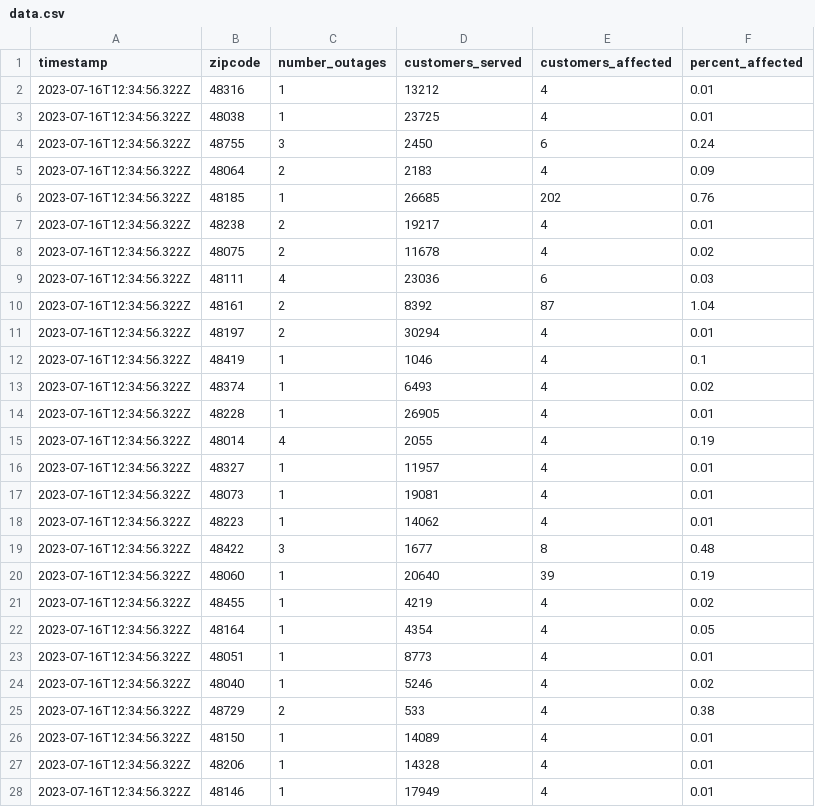
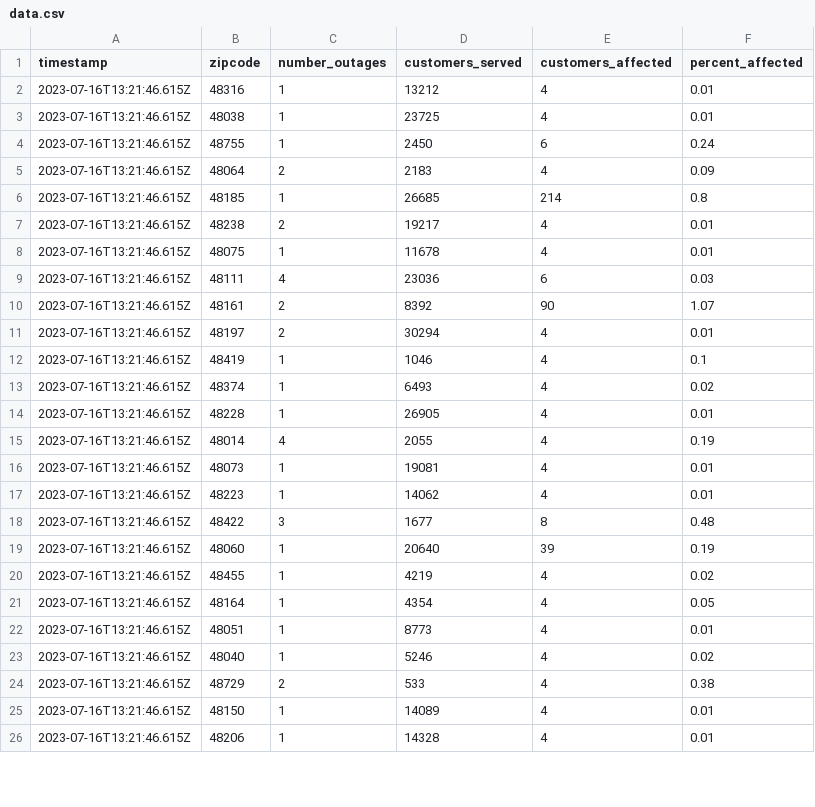
Before and after one commit to michigandaily/dte-outage-tracker, a CSV file: data.csv, drawn as a sheet; only a part is shown; the diff covers the shown part only.

```diff
--- a/data.csv
+++ b/data.csv
@@ -1,28 +1,26 @@
 timestamp,zipcode,number_outages,customers_served,customers_affected,percent_affected
-2023-07-16T12:34:56.322Z,48316,1,13212,4,0.01
-2023-07-16T12:34:56.322Z,48038,1,23725,4,0.01
-2023-07-16T12:34:56.322Z,48755,3,2450,6,0.24
-2023-07-16T12:34:56.322Z,48064,2,2183,4,0.09
-2023-07-16T12:34:56.322Z,48185,1,26685,202,0.76
-2023-07-16T12:34:56.322Z,48238,2,19217,4,0.01
-2023-07-16T12:34:56.322Z,48075,2,11678,4,0.02
-2023-07-16T12:34:56.322Z,48111,4,23036,6,0.03
-2023-07-16T12:34:56.322Z,48161,2,8392,87,1.04
-2023-07-16T12:34:56.322Z,48197,2,30294,4,0.01
-2023-07-16T12:34:56.322Z,48419,1,1046,4,0.1
-2023-07-16T12:34:56.322Z,48374,1,6493,4,0.02
-2023-07-16T12:34:56.322Z,48228,1,26905,4,0.01
-2023-07-16T12:34:56.322Z,48014,4,2055,4,0.19
-2023-07-16T12:34:56.322Z,48327,1,11957,4,0.01
-2023-07-16T12:34:56.322Z,48073,1,19081,4,0.01
-2023-07-16T12:34:56.322Z,48223,1,14062,4,0.01
-2023-07-16T12:34:56.322Z,48422,3,1677,8,0.48
-2023-07-16T12:34:56.322Z,48060,1,20640,39,0.19
-2023-07-16T12:34:56.322Z,48455,1,4219,4,0.02
-2023-07-16T12:34:56.322Z,48164,1,4354,4,0.05
-2023-07-16T12:34:56.322Z,48051,1,8773,4,0.01
-2023-07-16T12:34:56.322Z,48040,1,5246,4,0.02
-2023-07-16T12:34:56.322Z,48729,2,533,4,0.38
-2023-07-16T12:34:56.322Z,48150,1,14089,4,0.01
-2023-07-16T12:34:56.322Z,48206,1,14328,4,0.01
-2023-07-16T12:34:56.322Z,48146,1,17949,4,0.01
+2023-07-16T13:21:46.615Z,48316,1,13212,4,0.01
+2023-07-16T13:21:46.615Z,48038,1,23725,4,0.01
+2023-07-16T13:21:46.615Z,48755,1,2450,6,0.24
+2023-07-16T13:21:46.615Z,48064,2,2183,4,0.09
+2023-07-16T13:21:46.615Z,48185,1,26685,214,0.8
+2023-07-16T13:21:46.615Z,48238,2,19217,4,0.01
+2023-07-16T13:21:46.615Z,48075,1,11678,4,0.01
+2023-07-16T13:21:46.615Z,48111,4,23036,6,0.03
+2023-07-16T13:21:46.615Z,48161,2,8392,90,1.07
+2023-07-16T13:21:46.615Z,48197,2,30294,4,0.01
+2023-07-16T13:21:46.615Z,48419,1,1046,4,0.1
+2023-07-16T13:21:46.615Z,48374,1,6493,4,0.02
+2023-07-16T13:21:46.615Z,48228,1,26905,4,0.01
+2023-07-16T13:21:46.615Z,48014,4,2055,4,0.19
+2023-07-16T13:21:46.615Z,48073,1,19081,4,0.01
+2023-07-16T13:21:46.615Z,48223,1,14062,4,0.01
+2023-07-16T13:21:46.615Z,48422,3,1677,8,0.48
+2023-07-16T13:21:46.615Z,48060,1,20640,39,0.19
+2023-07-16T13:21:46.615Z,48455,1,4219,4,0.02
+2023-07-16T13:21:46.615Z,48164,1,4354,4,0.05
+2023-07-16T13:21:46.615Z,48051,1,8773,4,0.01
+2023-07-16T13:21:46.615Z,48040,1,5246,4,0.02
+2023-07-16T13:21:46.615Z,48729,2,533,4,0.38
+2023-07-16T13:21:46.615Z,48150,1,14089,4,0.01
+2023-07-16T13:21:46.615Z,48206,1,14328,4,0.01
```
Also changed, not shown: 4 removed rows and 63 edited cells elsewhere in this file, 2 other files.
